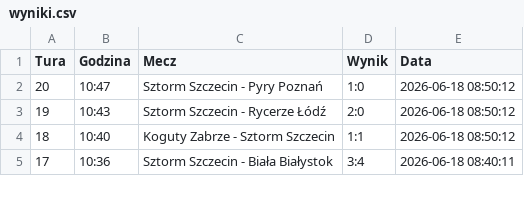
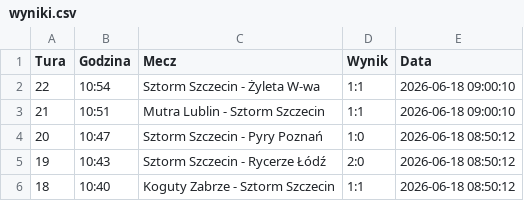
Before and after one commit to tesar13/Virtuale, a CSV file: wyniki.csv, drawn as a sheet; only a part is shown; the shorter side is filled out with more unchanged rows.

Commit message:
Aktualizacja wynikow 2026-06-18 09:00:10

```diff
--- a/wyniki.csv
+++ b/wyniki.csv
@@ -1,2 +1,4 @@
 Tura,Godzina,Mecz,Wynik,Data
+22,10:54,Sztorm Szczecin - Żyleta W-wa,1:1,2026-06-18 09:00:10
+21,10:51,Mutra Lublin - Sztorm Szczecin,1:1,2026-06-18 09:00:10
 20,10:47,Sztorm Szczecin - Pyry Poznań,1:0,2026-06-18 08:50:12
```
